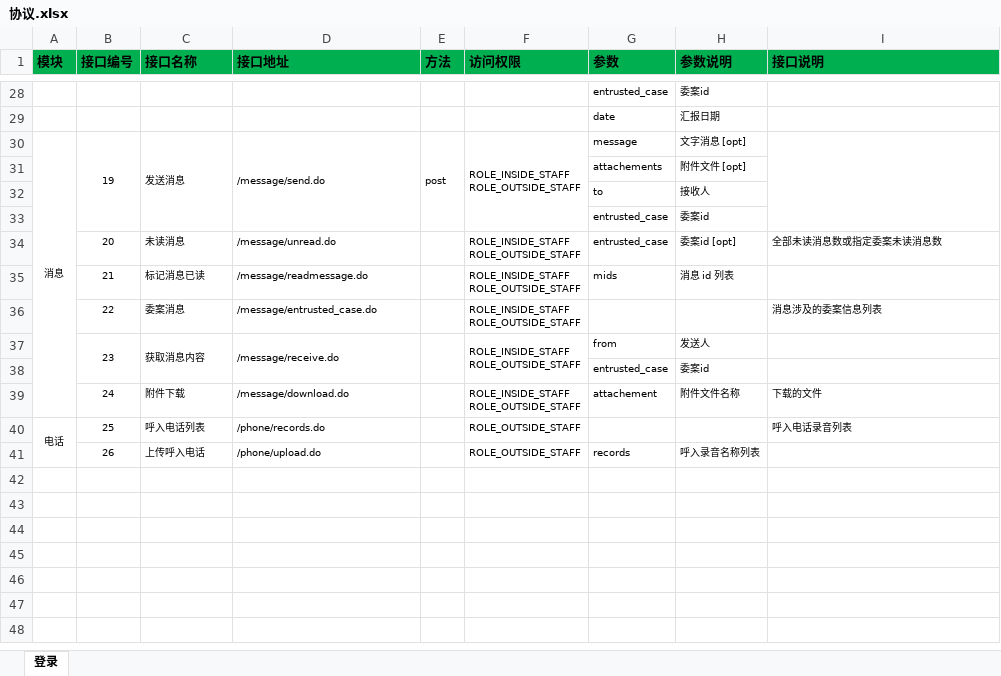
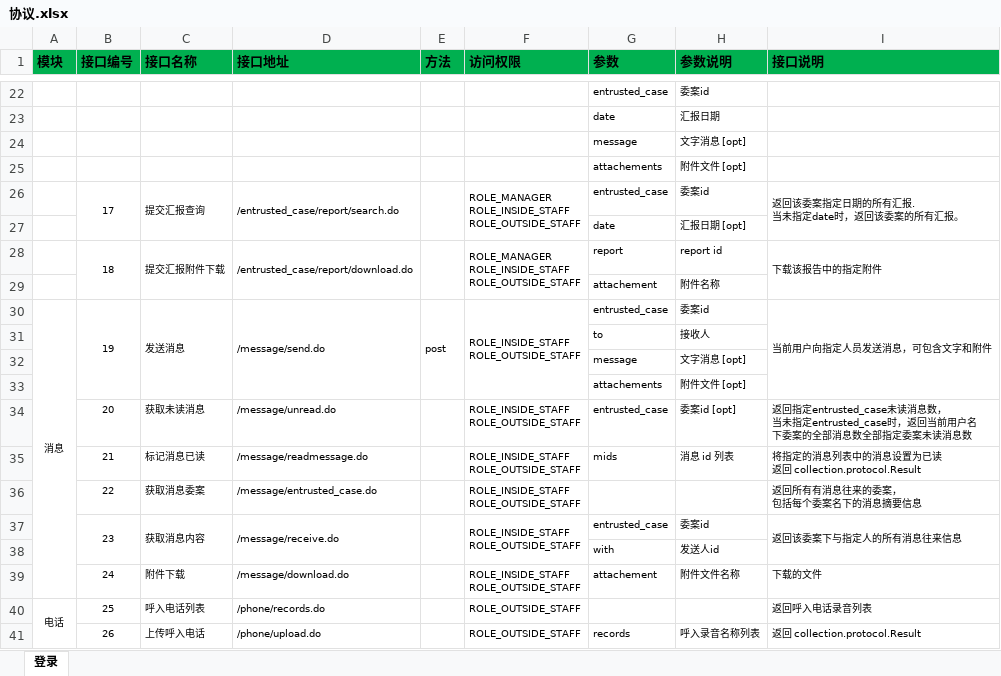
Before and after one commit to Patrick-Wang/LoanMgr, an Excel workbook: design/协议.xlsx, sheet 登录, drawn as a sheet; only a part is shown, gaps mark what is left out; values as stored, in another font and other column widths than the file's, no borders; removed rows and columns are numbered as before the commit, all else as after; ↵ is a line break in a cell; the diff covers the shown part only; the diff names each change by its address in the sheet, - before the commit and + after, or states it on an @@ line.

```diff
--- a/design/协议.xlsx (sheet 登录)
+++ b/design/协议.xlsx (sheet 登录)
-row 30: 消息 | 19 | 发送消息 | /message/send.do | post | ROLE_INSIDE_STAFF ↵ ROLE_OUTSIDE_STAFF | message | 文字消息 [opt]
+row 24:  |  |  |  |  |  | message | 文字消息 [opt]
+row 26:  | 17 | 提交汇报查询 | /entrusted_case/report/search.do |  | ROLE_MANAGER ↵ ROLE_INSIDE_STAFF ↵ ROLE_OUTSIDE_STAFF | entrusted_case | 委案id | 返回该委案指定日期的所有汇报. ↵ 当未指定date时，返回该委案的所有汇报。
+row 27:  |  |  |  |  |  | date | 汇报日期 [opt]
+row 28:  | 18 | 提交汇报附件下载 | /entrusted_case/report/download.do |  | ROLE_MANAGER ↵ ROLE_INSIDE_STAFF ↵ ROLE_OUTSIDE_STAFF | report | report id | 下载该报告中的指定附件
+row 29:  |  |  |  |  |  | attachement | 附件名称
+row 30: 消息 | 19 | 发送消息 | /message/send.do | post | ROLE_INSIDE_STAFF ↵ ROLE_OUTSIDE_STAFF | entrusted_case | 委案id | 当前用户向指定人员发送消息，可包含文字和附件
-row 33:  |  |  |  |  |  | entrusted_case | 委案id
+row 32:  |  |  |  |  |  | message | 文字消息 [opt]
@@ row 21 moved to row 33: attachements @@
-C34 (接口名称): 未读消息
+C34 (接口名称): 获取未读消息
-I34 (接口说明): 全部未读消息数或指定委案未读消息数
+I34 (接口说明): 返回指定entrusted_case未读消息数， ↵ 当未指定entrusted_case时，返回当前用户名 ↵ 下委案的全部消息数全部指定委案未读消息数
-I35 (接口说明): (empty)
+I35 (接口说明): 将指定的消息列表中的消息设置为已读 ↵ 返回 collection.protocol.Result
-C36 (接口名称): 委案消息
+C36 (接口名称): 获取消息委案
-I36 (接口说明): 消息涉及的委案信息列表
+I36 (接口说明): 返回所有有消息往来的委案， ↵ 包括每个委案名下的消息摘要信息
-G37 (参数): from
+G37 (参数): entrusted_case
-H37 (参数说明): 发送人
+H37 (参数说明): 委案id
-I37 (接口说明): (empty)
+I37 (接口说明): 返回该委案下与指定人的所有消息往来信息
+I37:I38 merged
-row 38:  |  |  |  |  |  | entrusted_case | 委案id
+row 38:  |  |  |  |  |  | with | 发送人id
-I40 (接口说明): 呼入电话录音列表
+I40 (接口说明): 返回呼入电话录音列表
-I41 (接口说明): (empty)
+I41 (接口说明): 返回 collection.protocol.Result
```
Also changed, not shown: 1 added row, 6 removed rows, 15 edited cells and merged cells elsewhere in this sheet, design/数据库/数据字典.xlsx, 4 other files.
